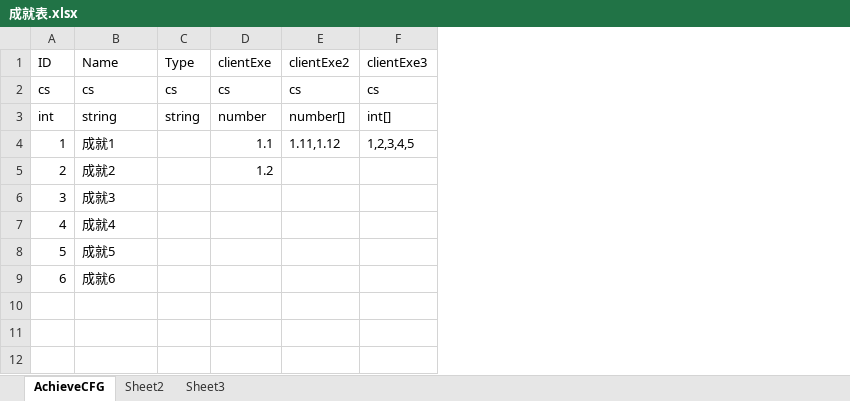
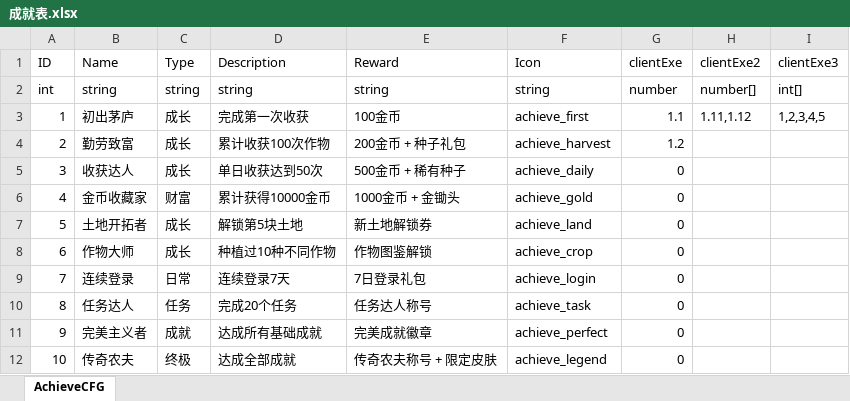
Before and after one commit to Chinesekirovreporting/Harvester, an Excel workbook: trunk/plan/excel/成就表.xlsx, sheet AchieveCFG, drawn as a sheet; values as stored, in another font and other column widths than the file's, no borders; removed rows and columns are numbered as before the commit, all else as after; the diff names each change by its address in the sheet, - before the commit and + after, or states it on an @@ line.

```diff
--- a/trunk/plan/excel/成就表.xlsx (sheet AchieveCFG)
+++ b/trunk/plan/excel/成就表.xlsx (sheet AchieveCFG)
-sheet tab: Sheet2
-sheet tab: Sheet3
+column D (Description), rows 2-3: string | 完成第一次收获
+column E (Reward), rows 2-3: string | 100金币
+column F (Icon), rows 2-3: string | achieve_first
-row 2: cs | cs | cs | cs | cs | cs
-B3 (Name): 成就1
+B3 (Name): 初出茅庐
-C3 (Type): (empty)
+C3 (Type): 成长
-row 5: 2 | 成就2 |  | 1.2
-row 6: 3 | 成就3
-row 7: 4 | 成就4
-row 8: 5 | 成就5
-row 9: 6 | 成就6
+row 4: 2 | 勤劳致富 | 成长 | 累计收获100次作物 | 200金币 + 种子礼包 | achieve_harvest | 1.2
+row 5: 3 | 收获达人 | 成长 | 单日收获达到50次 | 500金币 + 稀有种子 | achieve_daily | 0
+row 6: 4 | 金币收藏家 | 财富 | 累计获得10000金币 | 1000金币 + 金锄头 | achieve_gold | 0
+row 7: 5 | 土地开拓者 | 成长 | 解锁第5块土地 | 新土地解锁券 | achieve_land | 0
+row 8: 6 | 作物大师 | 成长 | 种植过10种不同作物 | 作物图鉴解锁 | achieve_crop | 0
+row 9: 7 | 连续登录 | 日常 | 连续登录7天 | 7日登录礼包 | achieve_login | 0
+row 10: 8 | 任务达人 | 任务 | 完成20个任务 | 任务达人称号 | achieve_task | 0
+row 11: 9 | 完美主义者 | 成就 | 达成所有基础成就 | 完美成就徽章 | achieve_perfect | 0
+row 12: 10 | 传奇农夫 | 终极 | 达成全部成就 | 传奇农夫称号 + 限定皮肤 | achieve_legend | 0
```
Also changed, not shown: 14 other files.
